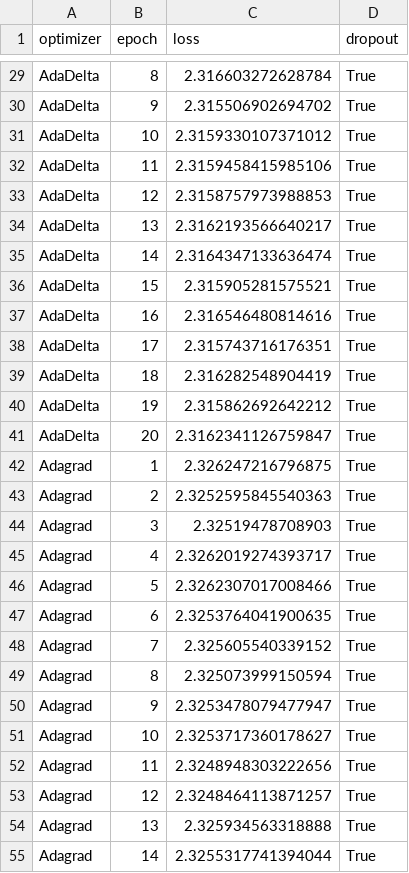
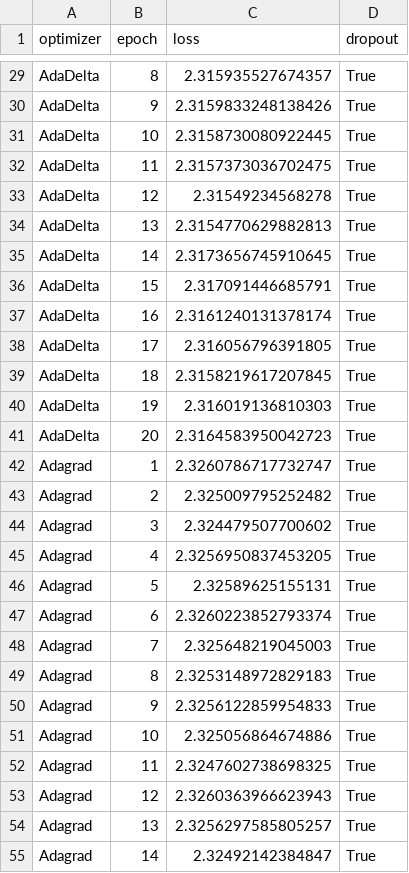
Before and after one commit to hibana2077/LBO, a CSV file: src/results/multilayer_nn_with_dropout_results.csv, drawn as a sheet; only a part is shown, gaps mark what is left out; the diff covers the shown part only; the diff names each change by its address in the sheet, - before the commit and + after, or states it on an @@ line.

```diff
--- a/src/results/multilayer_nn_with_dropout_results.csv
+++ b/src/results/multilayer_nn_with_dropout_results.csv
-C29 (loss): 2.316603272628784
+C29 (loss): 2.315935527674357
-C30 (loss): 2.315506902694702
+C30 (loss): 2.3159833248138426
-C31 (loss): 2.3159330107371012
+C31 (loss): 2.3158730080922445
-C32 (loss): 2.3159458415985106
+C32 (loss): 2.3157373036702475
-C33 (loss): 2.3158757973988853
+C33 (loss): 2.31549234568278
-C34 (loss): 2.3162193566640217
+C34 (loss): 2.3154770629882813
-C35 (loss): 2.3164347133636474
+C35 (loss): 2.3173656745910645
-C36 (loss): 2.315905281575521
+C36 (loss): 2.317091446685791
-C37 (loss): 2.316546480814616
+C37 (loss): 2.3161240131378174
-C38 (loss): 2.315743716176351
+C38 (loss): 2.316056796391805
-C39 (loss): 2.316282548904419
+C39 (loss): 2.3158219617207845
-C40 (loss): 2.315862692642212
+C40 (loss): 2.316019136810303
-C41 (loss): 2.3162341126759847
+C41 (loss): 2.3164583950042723
-C42 (loss): 2.326247216796875
+C42 (loss): 2.3260786717732747
-C43 (loss): 2.3252595845540363
+C43 (loss): 2.325009795252482
-C44 (loss): 2.32519478708903
+C44 (loss): 2.324479507700602
-C45 (loss): 2.3262019274393717
+C45 (loss): 2.3256950837453205
-C46 (loss): 2.3262307017008466
+C46 (loss): 2.32589625155131
-C47 (loss): 2.3253764041900635
+C47 (loss): 2.3260223852793374
-C48 (loss): 2.325605540339152
+C48 (loss): 2.325648219045003
-C49 (loss): 2.325073999150594
+C49 (loss): 2.3253148972829183
-C50 (loss): 2.3253478079477947
+C50 (loss): 2.3256122859954833
-C51 (loss): 2.3253717360178627
+C51 (loss): 2.325056864674886
-C52 (loss): 2.3248948303222656
+C52 (loss): 2.3247602738698325
-C53 (loss): 2.3248464113871257
+C53 (loss): 2.3260363966623943
-C54 (loss): 2.325934563318888
+C54 (loss): 2.3256297585805257
-C55 (loss): 2.3255317741394044
+C55 (loss): 2.32492142384847
```
Also changed, not shown: 93 edited cells elsewhere in this file, src/results/logistic_regression_imdb_results.csv, src/results/logistic_regression_mnist_results.csv, 11 other files.
